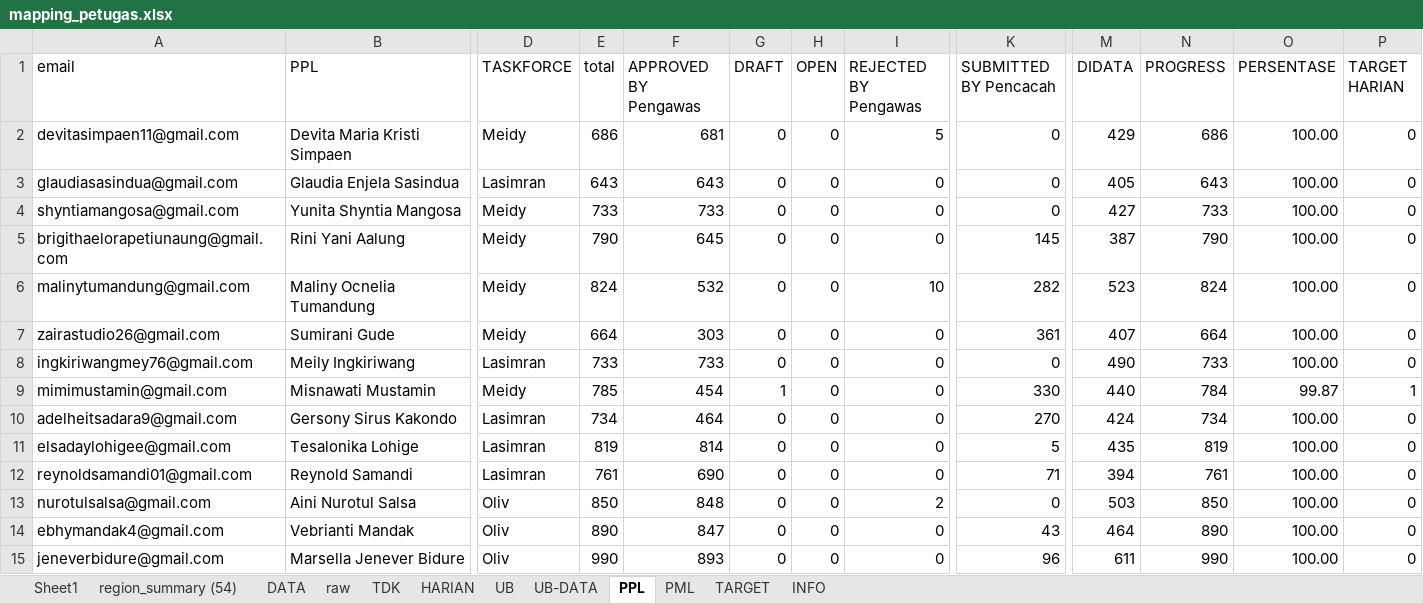
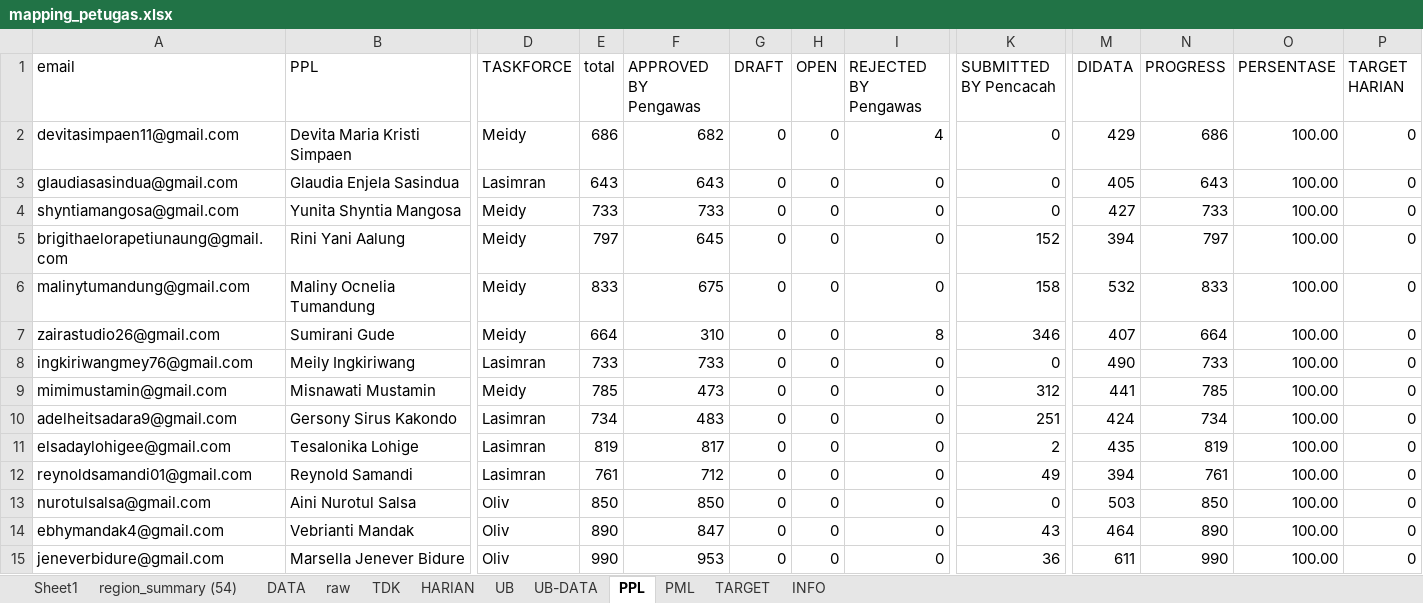
Before and after one commit to gaberielmanalu931/dashboard-petugas, an Excel workbook: mapping_petugas.xlsx, sheet PPL, drawn as a sheet; only a part is shown, gaps mark what is left out; values as stored, in another font and other column widths than the file's, no borders; the diff covers the shown part only; the diff names each change by its address in the sheet, - before the commit and + after, or states it on an @@ line.

```diff
--- a/mapping_petugas.xlsx (sheet PPL)
+++ b/mapping_petugas.xlsx (sheet PPL)
-F2 (APPROVED BY Pengawas): 681
+F2 (APPROVED BY Pengawas): 682
-I2 (REJECTED BY Pengawas): 5
+I2 (REJECTED BY Pengawas): 4
-E5 (total): 790
+E5 (total): 797
-K5 (SUBMITTED BY Pencacah): 145
+K5 (SUBMITTED BY Pencacah): 152
-M5 (DIDATA): 387
+M5 (DIDATA): 394
-N5 (PROGRESS): 790
+N5 (PROGRESS): 797
-E6 (total): 824
+E6 (total): 833
-F6 (APPROVED BY Pengawas): 532
+F6 (APPROVED BY Pengawas): 675
-I6 (REJECTED BY Pengawas): 10
+I6 (REJECTED BY Pengawas): 0
-K6 (SUBMITTED BY Pencacah): 282
+K6 (SUBMITTED BY Pencacah): 158
-M6 (DIDATA): 523
+M6 (DIDATA): 532
-N6 (PROGRESS): 824
+N6 (PROGRESS): 833
-F7 (APPROVED BY Pengawas): 303
+F7 (APPROVED BY Pengawas): 310
-I7 (REJECTED BY Pengawas): 0
+I7 (REJECTED BY Pengawas): 8
-K7 (SUBMITTED BY Pencacah): 361
+K7 (SUBMITTED BY Pencacah): 346
-F9 (APPROVED BY Pengawas): 454
+F9 (APPROVED BY Pengawas): 473
-G9 (DRAFT): 1
+G9 (DRAFT): 0
-K9 (SUBMITTED BY Pencacah): 330
+K9 (SUBMITTED BY Pencacah): 312
-M9 (DIDATA): 440
+M9 (DIDATA): 441
-N9 (PROGRESS): 784
+N9 (PROGRESS): 785
-O9 (PERSENTASE): 99.87
+O9 (PERSENTASE): 100.00
-P9 (TARGET HARIAN): 1
+P9 (TARGET HARIAN): 0
-F10 (APPROVED BY Pengawas): 464
+F10 (APPROVED BY Pengawas): 483
-K10 (SUBMITTED BY Pencacah): 270
+K10 (SUBMITTED BY Pencacah): 251
-F11 (APPROVED BY Pengawas): 814
+F11 (APPROVED BY Pengawas): 817
-K11 (SUBMITTED BY Pencacah): 5
+K11 (SUBMITTED BY Pencacah): 2
-F12 (APPROVED BY Pengawas): 690
+F12 (APPROVED BY Pengawas): 712
-K12 (SUBMITTED BY Pencacah): 71
+K12 (SUBMITTED BY Pencacah): 49
-F13 (APPROVED BY Pengawas): 848
+F13 (APPROVED BY Pengawas): 850
-I13 (REJECTED BY Pengawas): 2
+I13 (REJECTED BY Pengawas): 0
-F15 (APPROVED BY Pengawas): 893
+F15 (APPROVED BY Pengawas): 953
-K15 (SUBMITTED BY Pencacah): 96
+K15 (SUBMITTED BY Pencacah): 36
```
Also changed, not shown: 452 edited cells elsewhere in this sheet, sheet raw, sheet DATA, sheet HARIAN, sheet PML, sheet INFO.
